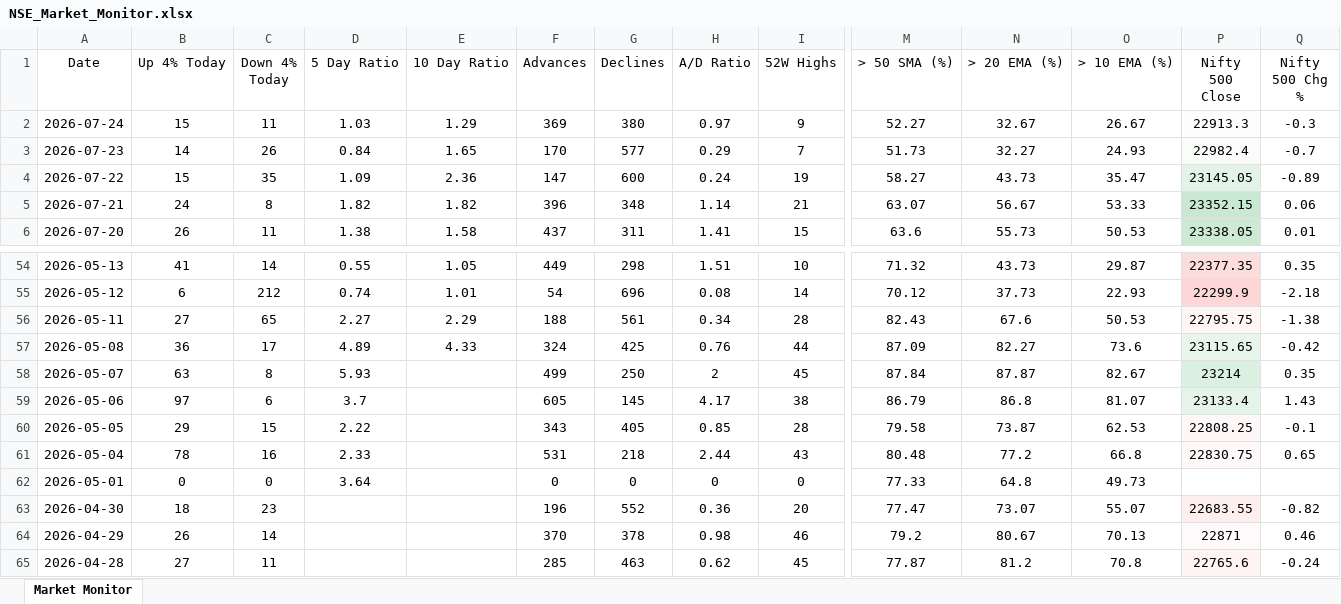
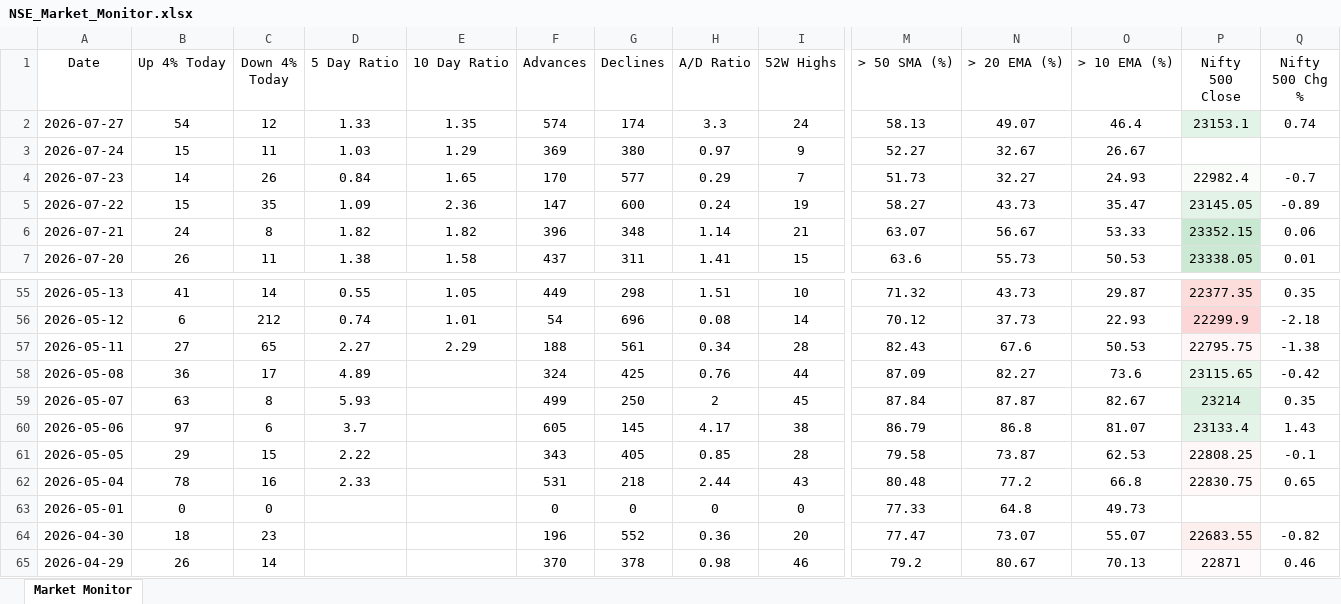
Before and after one commit to chethanshivaraju94-netizen/nse-market-monitor, an Excel workbook: NSE_Market_Monitor.xlsx, sheet Market Monitor, drawn as a sheet; only a part is shown, gaps mark what is left out; the shorter side is filled out with more unchanged rows; values as stored, in another font and other column widths than the file's, no borders; conditional formats not drawn; addresses are those after the commit; rows hold the shown columns only; the diff names each change by its address in the sheet, - before the commit and + after, or states it on an @@ line.

```diff
--- a/NSE_Market_Monitor.xlsx (sheet Market Monitor)
+++ b/NSE_Market_Monitor.xlsx (sheet Market Monitor)
+row 2: 2026-07-27 | 54 | 12 | 1.33 | 1.35 | 574 | 174 | 3.3 | 24 | 58.13 | 49.07 | 46.4 | 23153.1 | 0.74
-P3 (Nifty 500 Close): 22913.3
+P3 (Nifty 500 Close): (empty)
-P3 fill: #FEFDFD
+P3 fill: none
-Q3 (Nifty 500 Chg %): -0.3
+Q3 (Nifty 500 Chg %): (empty)
-E58 (10 Day Ratio): 4.33
+E58 (10 Day Ratio): (empty)
-D63 (5 Day Ratio): 3.64
+D63 (5 Day Ratio): (empty)
```
Also changed, not shown: NSE_Sector_Monitor.xlsx.
